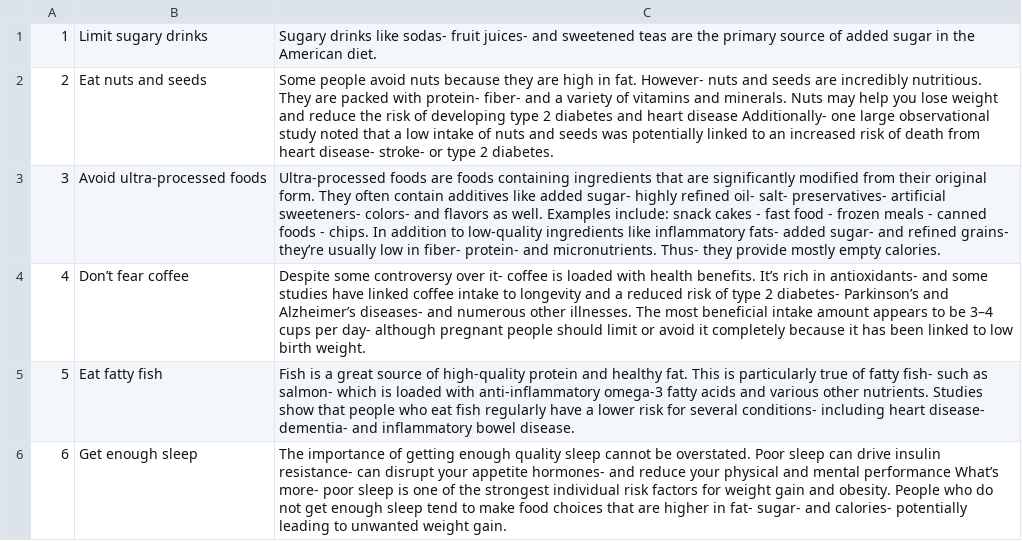
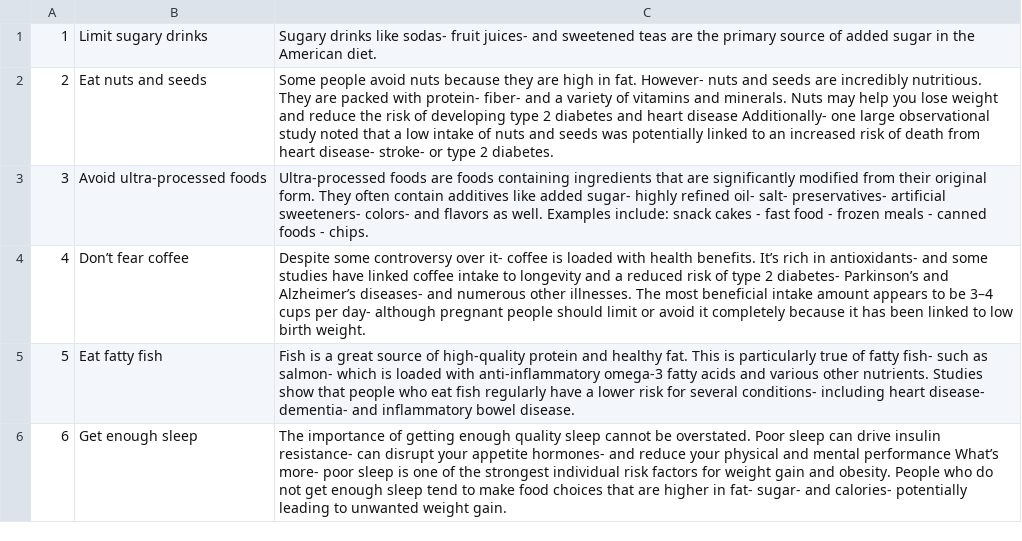
Before and after one commit to Mustafa-Ahmed1/Nutritions, a CSV file: app/src/main/assets/health_advices.csv, drawn as a sheet; only a part is shown; the diff covers the shown part only.

```diff
--- a/app/src/main/assets/health_advices.csv
+++ b/app/src/main/assets/health_advices.csv
@@ -2,3 +2,3 @@
 2,Eat nuts and seeds,"Some people avoid nuts because they are high in fat. However- nuts and seeds are incredibly nutritious. They are packed with protein- fiber- and a variety of vitamins and minerals. Nuts may help you lose weight and reduce the risk of developing type 2 diabetes and heart disease Additionally- one large observational study noted that a low intake of nuts and seeds was potentially linked to an increased risk of death from heart disease- stroke- or type 2 diabetes."
-3,Avoid ultra-processed foods,"Ultra-processed foods are foods containing ingredients that are significantly modified from their original form. They often contain additives like added sugar- highly refined oil- salt- preservatives- artificial sweeteners- colors- and flavors as well. Examples include: snack cakes - fast food - frozen meals - canned foods - chips. In addition to low-quality ingredients like inflammatory fats- added sugar- and refined grains- they’re usually low in fiber- protein- and micronutrients. Thus- they provide mostly empty calories."
+3,Avoid ultra-processed foods,"Ultra-processed foods are foods containing ingredients that are significantly modified from their original form. They often contain additives like added sugar- highly refined oil- salt- preservatives- artificial sweeteners- colors- and flavors as well. Examples include: snack cakes - fast food - frozen meals - canned foods - chips."
 4,Don’t fear coffee,"Despite some controversy over it- coffee is loaded with health benefits. It’s rich in antioxidants- and some studies have linked coffee intake to longevity and a reduced risk of type 2 diabetes- Parkinson’s and Alzheimer’s diseases- and numerous other illnesses. The most beneficial intake amount appears to be 3–4 cups per day- although pregnant people should limit or avoid it completely because it has been linked to low birth weight."
```
Also changed, not shown: 5 edited cells elsewhere in this file, 13 other files.
